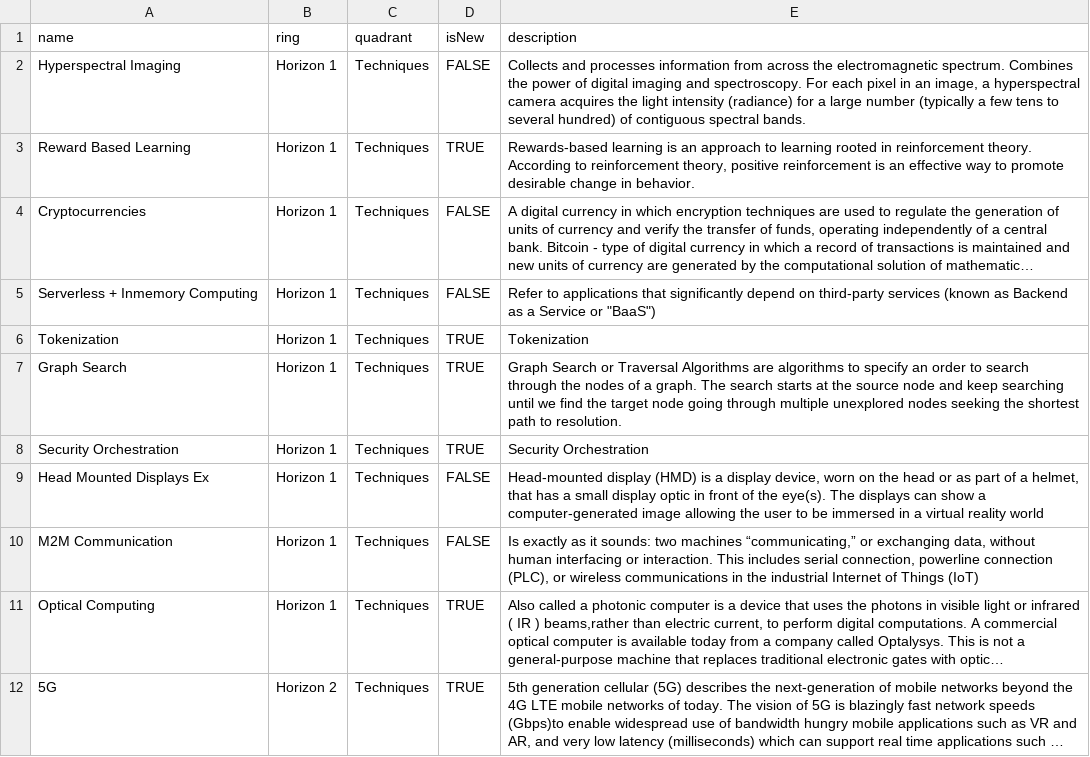
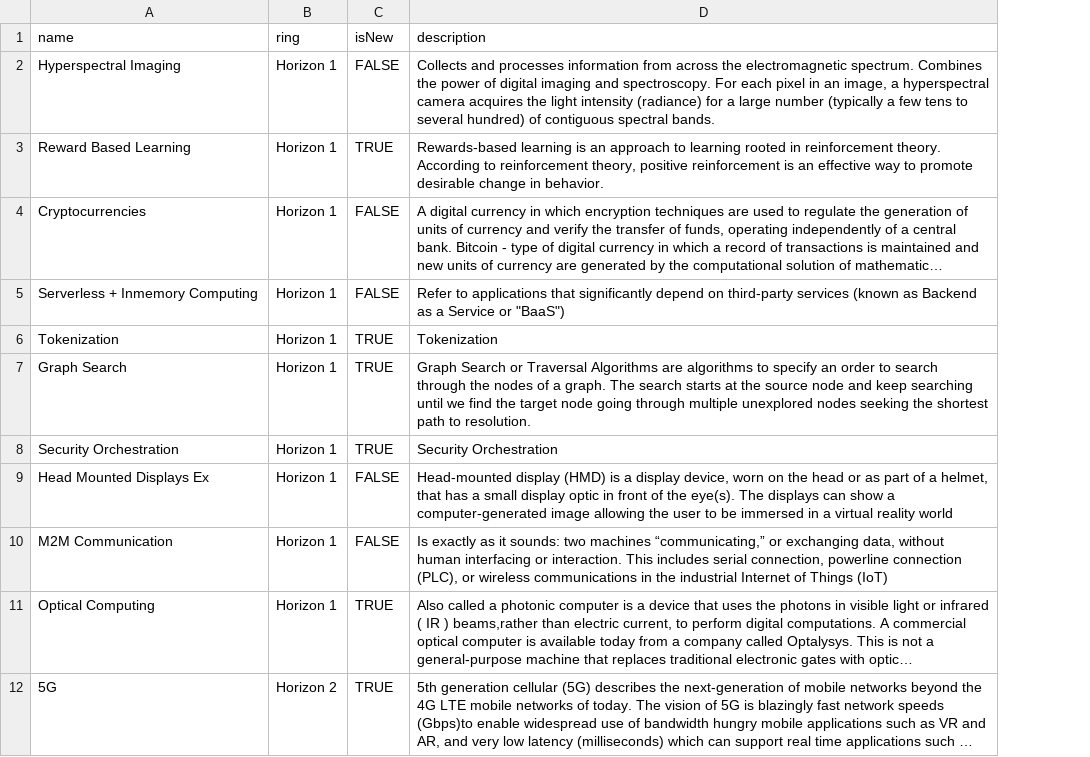
Before and after one commit to pmorrison2000/build-your-own-radar, a CSV file: data/data.csv, drawn as a sheet; only a part is shown; long unchanged cells end in …; the diff names each change by its address in the sheet, - before the commit and + after, or states it on an @@ line.

Commit message:
updates to demo data files

```diff
--- a/data/data.csv
+++ b/data/data.csv
-column C (quadrant), rows 2-12: all Techniques
```
Also changed, not shown: 1 other file.
